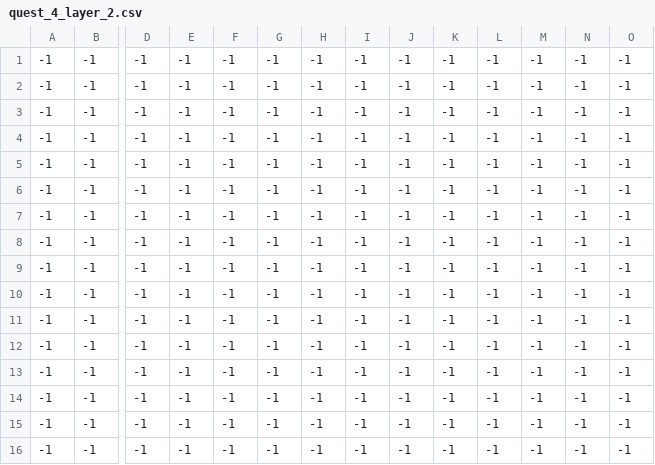
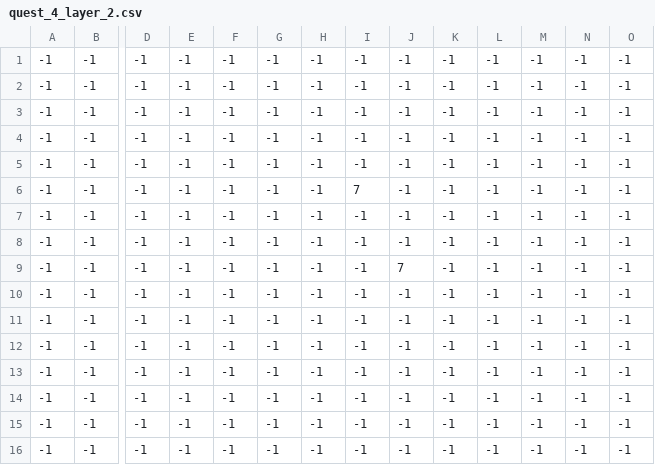
Before and after one commit to D3nX/PenguinBuilder, a CSV file: assets/maps/quests/quest_4/quest_4_layer_2.csv, drawn as a sheet; only a part is shown, gaps mark what is left out; removed rows and columns are numbered as before the commit, all else as after; rows hold the shown columns only; the diff names each change by its address in the sheet, - before the commit and + after, or states it on an @@ line.

```diff
--- a/assets/maps/quests/quest_4/quest_4_layer_2.csv
+++ b/assets/maps/quests/quest_4/quest_4_layer_2.csv
+row 6: -1 | -1 | -1 | -1 | -1 | -1 | -1 | 7 | -1 | -1 | -1 | -1 | -1 | -1
-J9: -1
+J9: 7
-row 9: -1 | -1 | -1 | -1 | -1 | -1 | -1 | -1 | -1 | -1 | -1 | -1 | -1 | -1
```
Also changed, not shown: assets/maps/quests/quest_4/quest_4_layer_0.csv, assets/maps/quests/quest_4/quest_4_layer_1.csv, 8 other files.
